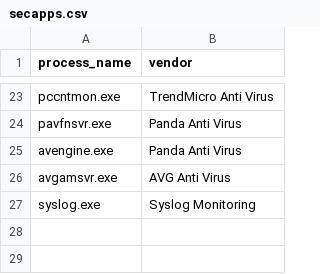
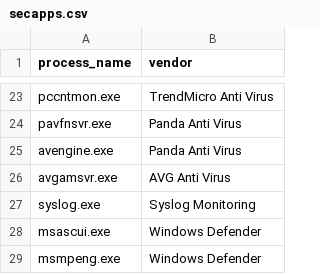
Before and after one commit to cybercitizen7/secenum, a CSV file: secapps.csv, drawn as a sheet; only a part is shown, gaps mark what is left out.

Commit message:
Updating file list + code clean up

```diff
--- a/secapps.csv
+++ b/secapps.csv
@@ -27 +27,3 @@ avgamsvr.exe,AVG Anti Virus
 syslog.exe,Syslog Monitoring
+msascui.exe,Windows Defender
+msmpeng.exe,Windows Defender
```
Also changed, not shown: 1 other file.
